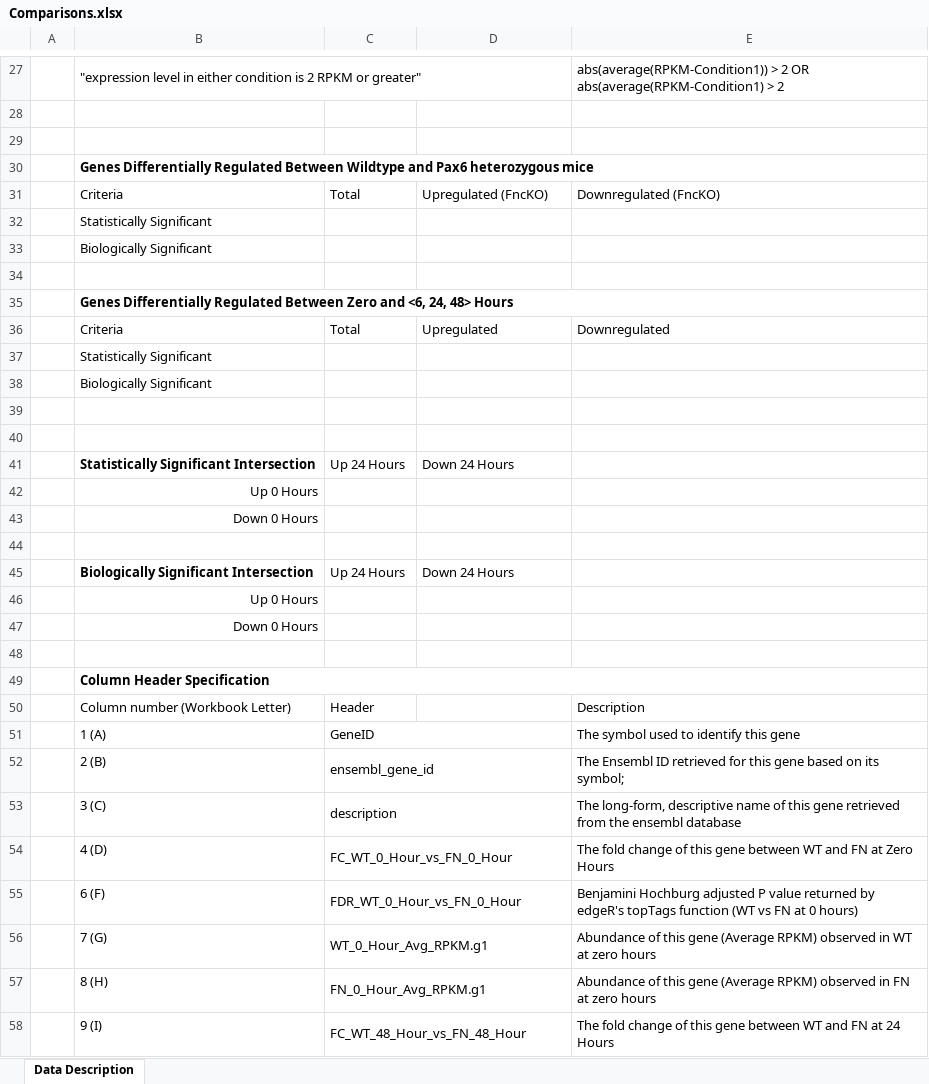
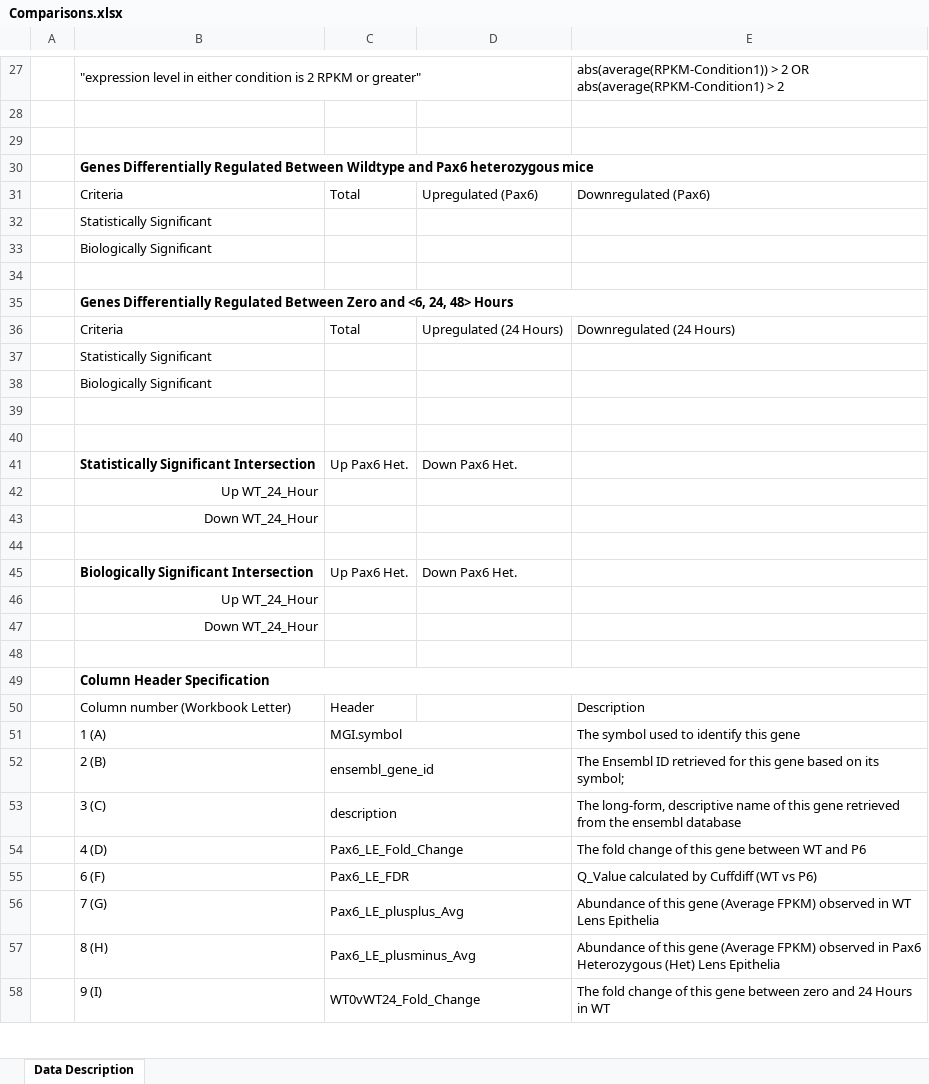
Before and after one commit to afaranda/Pax6_PCO_DEG_Comp, an Excel workbook: data_files/Comparisons.xlsx, sheet Data Description, drawn as a sheet; only a part is shown, gaps mark what is left out; values as stored, in another font and other column widths than the file's, no borders; removed rows and columns are numbered as before the commit, all else as after; the diff covers the shown part only; the diff names each change by its address in the sheet, - before the commit and + after, or states it on an @@ line.

```diff
--- a/data_files/Comparisons.xlsx (sheet Data Description)
+++ b/data_files/Comparisons.xlsx (sheet Data Description)
-D31: Upregulated (FncKO)
+D31: Upregulated (Pax6)
-E31: Downregulated (FncKO)
+E31: Downregulated (Pax6)
-D36: Upregulated
+D36: Upregulated (24 Hours)
-E36: Downregulated
+E36: Downregulated (24 Hours)
-row 41:  | Statistically Significant Intersection | Up 24 Hours | Down 24 Hours
+row 41:  | Statistically Significant Intersection | Up Pax6 Het. | Down Pax6 Het.
-B42: Up 0 Hours
+B42: Up WT_24_Hour
-B43: Down 0 Hours
+B43: Down WT_24_Hour
-row 45:  | Biologically Significant Intersection | Up 24 Hours | Down 24 Hours
+row 45:  | Biologically Significant Intersection | Up Pax6 Het. | Down Pax6 Het.
-B46: Up 0 Hours
+B46: Up WT_24_Hour
-B47: Down 0 Hours
+B47: Down WT_24_Hour
-C51: GeneID
+C51: MGI.symbol
-C54: FC_WT_0_Hour_vs_FN_0_Hour
+C54: Pax6_LE_Fold_Change
-E54: …WT and FN at Zero Hours
+E54: …WT and P6
-row 55:  | 6 (F) | FDR_WT_0_Hour_vs_FN_0_Hour |  | Benjamini Hochburg adjusted P value returned by edgeR's topTags function (WT vs FN at 0 hours)
+row 55:  | 6 (F) | Pax6_LE_FDR |  | Q_Value calculated by Cuffdiff (WT vs P6)
-C56: WT_0_Hour_Avg_RPKM.g1
+C56: Pax6_LE_plusplus_Avg
-E56: …gene (Average RPKM) observed in WT at zero hours
+E56: …gene (Average FPKM) observed in WT Lens Epithelia
-C57: FN_0_Hour_Avg_RPKM.g1
+C57: Pax6_LE_plusminus_Avg
-E57: …gene (Average RPKM) observed in FN at zero hours
+E57: …gene (Average FPKM) observed in Pax6 Heterozygous (Het) Lens Epithelia
-C58: FC_WT_48_Hour_vs_FN_48_Hour
+C58: WT0vWT24_Fold_Change
-E58: …gene between WT and FN at 24 Hours
+E58: …gene between zero and 24 Hours in WT
```
Also changed, not shown: 13 edited cells elsewhere in this sheet, 11 other files.
